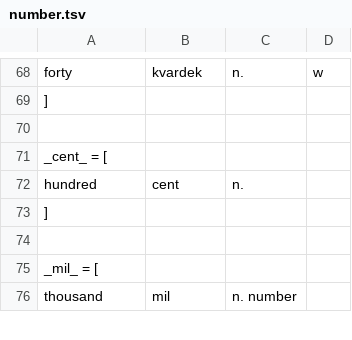
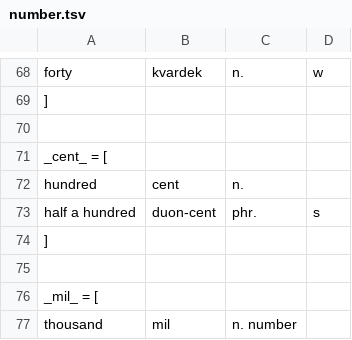
Before and after one commit to kingrpaul/eo-glossary, a TSV file: number.tsv, drawn as a sheet; only a part is shown, gaps mark what is left out.

```diff
--- a/number.tsv
+++ b/number.tsv
@@ -72,2 +72,3 @@ _cent_ = [
 hundred	cent	n. 	
+half a hundred	duon-cent	phr.	s
 ]
```
Also changed, not shown: affix-words.tsv, calendar.tsv, 6 other files.
